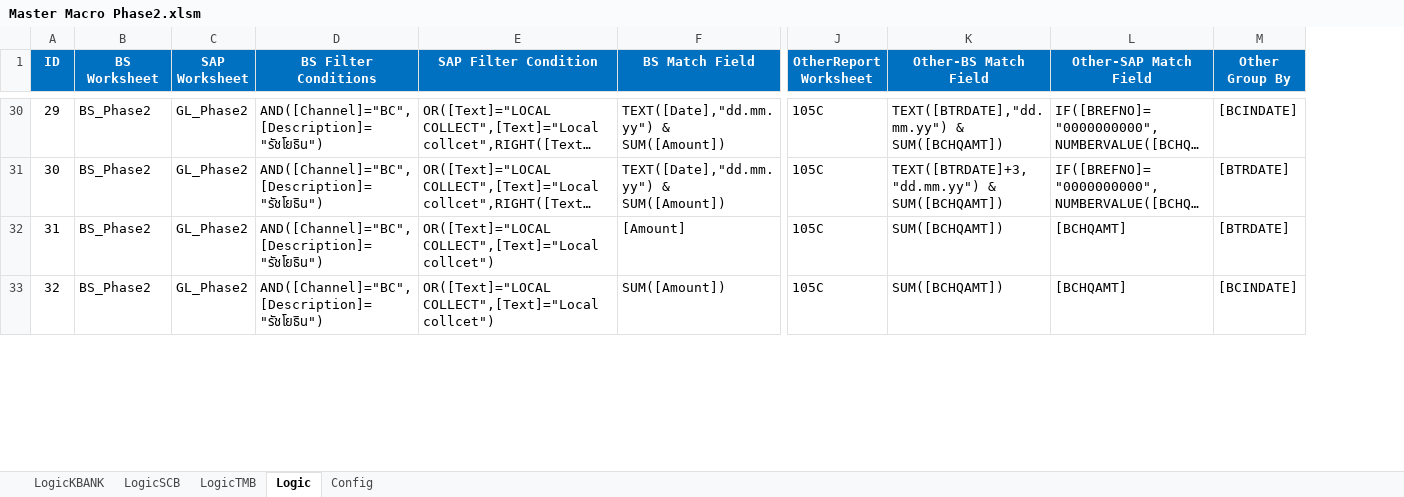
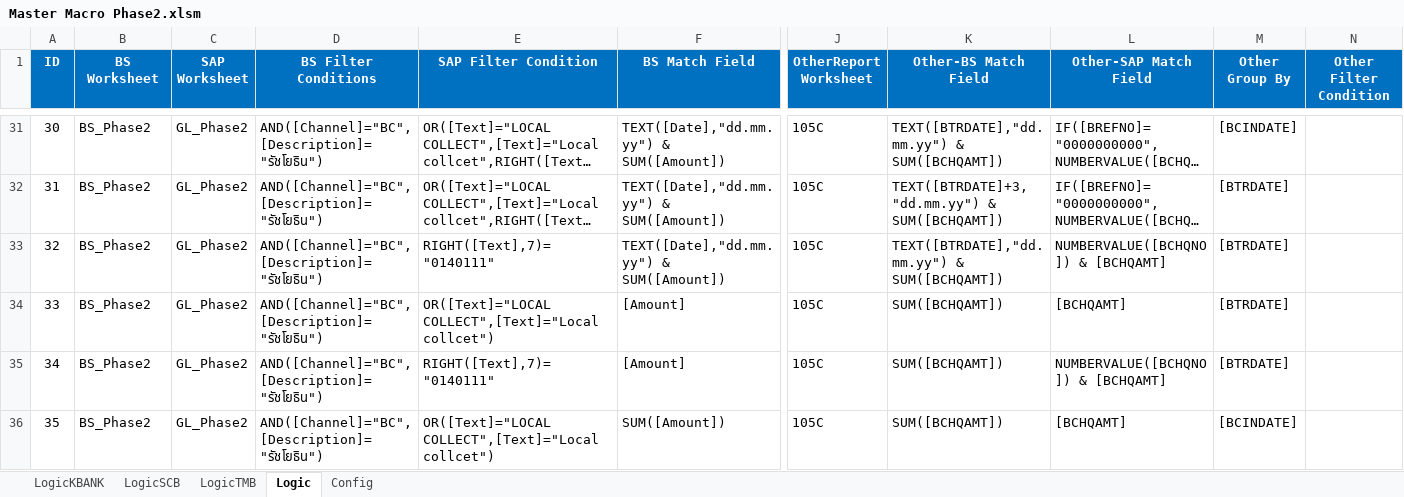
Before and after one commit to Lucyjung/Macro_VBA, an Excel workbook: BankRec2/Master Macro Phase2.xlsm, sheet Logic, drawn as a sheet; only a part is shown, gaps mark what is left out; long unchanged cells end in …; values as stored, in another font and other column widths than the file's, no borders; rows hold the shown columns only; the diff covers the shown part only; the diff names each change by its address in the sheet, - before the commit and + after, or states it on an @@ line.

```diff
--- a/BankRec2/Master Macro Phase2.xlsm (sheet Logic)
+++ b/BankRec2/Master Macro Phase2.xlsm (sheet Logic)
+column N (Other Filter Condition), empty
@@ column A (ID) renumbered between rows 21 and 46 @@
+row 33: 32 | BS_Phase2 | GL_Phase2 | AND([Channel]="BC",[Description]="รัชโยธิน") | RIGHT([Text],7)="0140111" | TEXT([Date],"dd.mm.yy") & SUM([Amount]) | 105C | TEXT([BTRDATE],"dd.mm.yy") & SUM([BCHQAMT]) | NUMBERVALUE([BCHQNO]) & [BCHQAMT] | [BTRDATE]
+row 35: 34 | BS_Phase2 | GL_Phase2 | AND([Channel]="BC",[Description]="รัชโยธิน") | RIGHT([Text],7)="0140111" | [Amount] | 105C | SUM([BCHQAMT]) | NUMBERVALUE([BCHQNO]) & [BCHQAMT] | [BTRDATE]
```
Also changed, not shown: 6 added rows elsewhere in this sheet, sheet Config, MEC/Allocation_Macro.xlsm.
